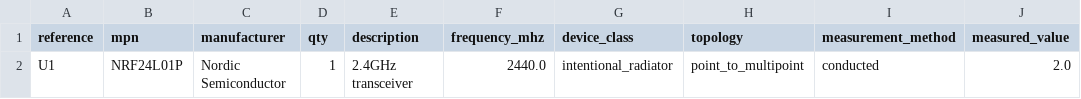
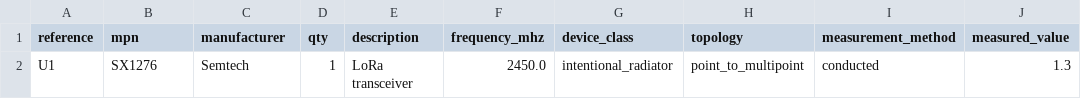
Before and after one commit to spriyads-vault/crado-live-fire-test, a CSV file: hw/bom.csv, drawn as a sheet.

Commit message:
SX1276 at 1.3 W

```diff
--- a/hw/bom.csv
+++ b/hw/bom.csv
@@ -1,2 +1,2 @@
 reference,mpn,manufacturer,qty,description,frequency_mhz,device_class,topology,measurement_method,measured_value
-U1,NRF24L01P,Nordic Semiconductor,1,2.4GHz transceiver,2440.0,intentional_radiator,point_to_multipoint,conducted,2.0
+U1,SX1276,Semtech,1,LoRa transceiver,2450.0,intentional_radiator,point_to_multipoint,conducted,1.3
```
